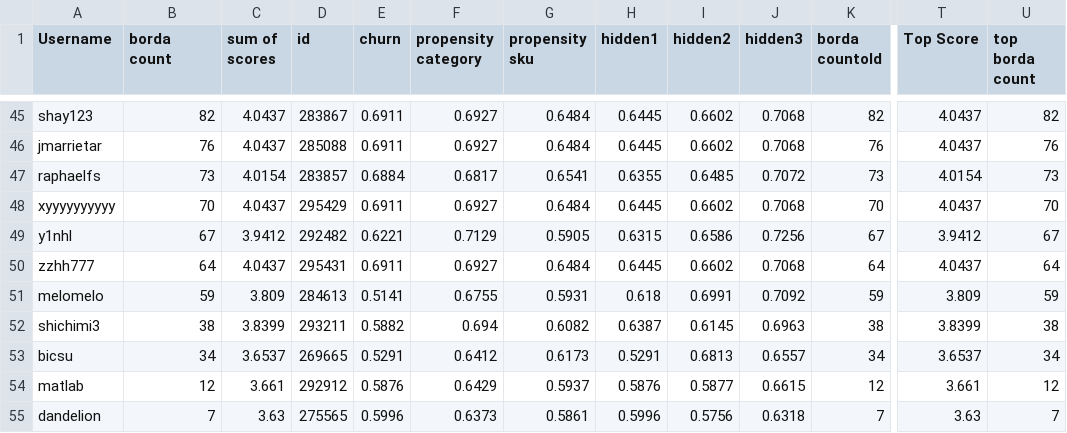
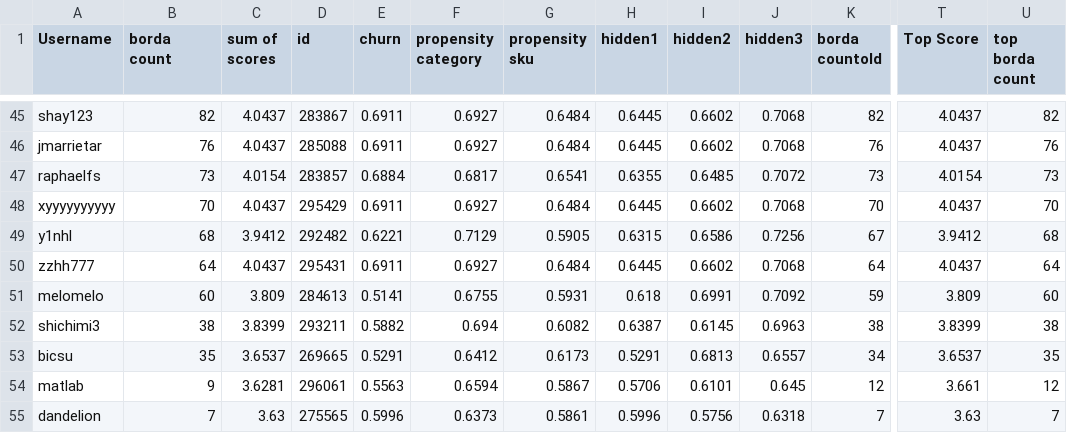
Before and after one commit to WittmannF/meli-challenge-leaderboard, a CSV file: leaderboard/leaderboard_recsys.csv, drawn as a sheet; only a part is shown, gaps mark what is left out; the diff names each change by its address in the sheet, - before the commit and + after, or states it on an @@ line.

```diff
--- a/leaderboard/leaderboard_recsys.csv
+++ b/leaderboard/leaderboard_recsys.csv
-B49 (borda count): 67
+B49 (borda count): 68
-U49 (top borda count): 67
+U49 (top borda count): 68
-B51 (borda count): 59
+B51 (borda count): 60
-U51 (top borda count): 59
+U51 (top borda count): 60
-B53 (borda count): 34
+B53 (borda count): 35
-U53 (top borda count): 34
+U53 (top borda count): 35
-B54 (borda count): 12
+B54 (borda count): 9
-C54 (sum of scores): 3.661
+C54 (sum of scores): 3.6281
-D54 (id): 292912
+D54 (id): 296061
-E54 (churn): 0.5876
+E54 (churn): 0.5563
-F54 (propensity category): 0.6429
+F54 (propensity category): 0.6594
-G54 (propensity sku): 0.5937
+G54 (propensity sku): 0.5867
-H54 (hidden1): 0.5876
+H54 (hidden1): 0.5706
-I54 (hidden2): 0.5877
+I54 (hidden2): 0.6101
-J54 (hidden3): 0.6615
+J54 (hidden3): 0.645
```
